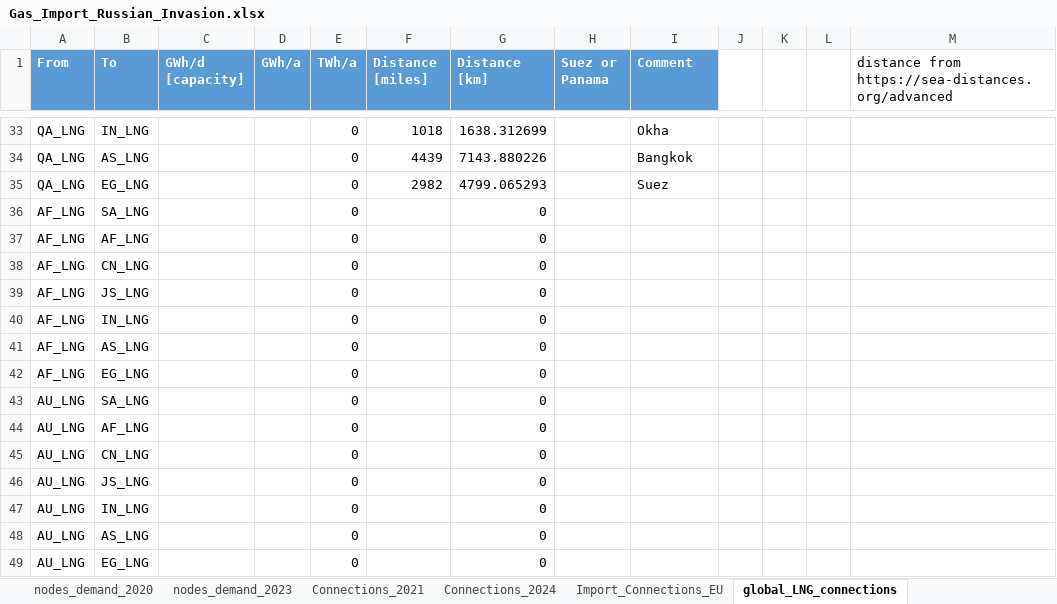
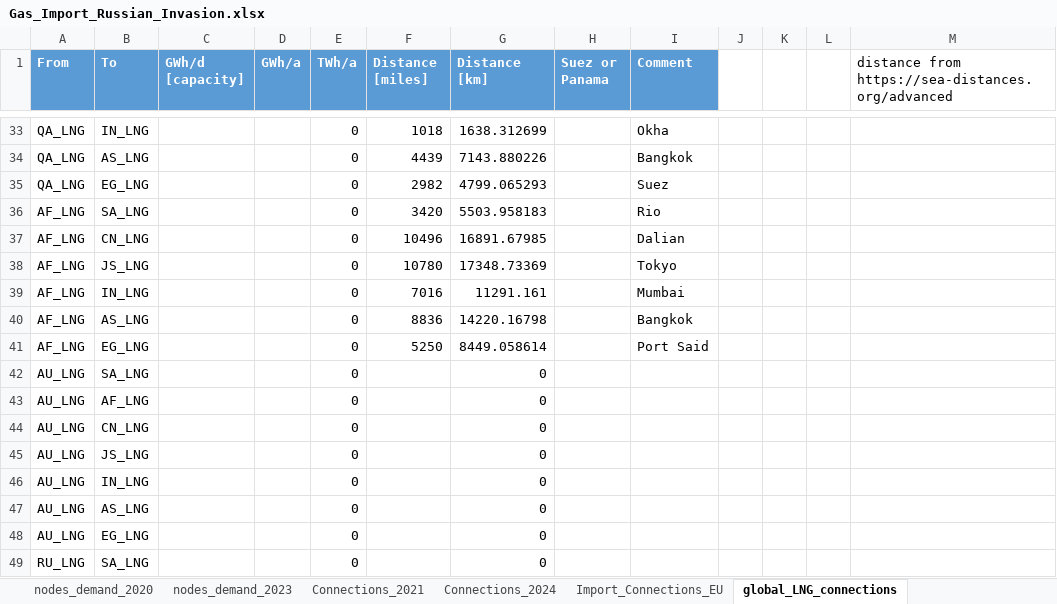
Before and after one commit to CSEI-EU/gas_infrastructure_model, an Excel workbook: 01_data/01_input_data/02_processed/Gas_Import_Russian_Invasion.xlsx, sheet global_LNG_connections, drawn as a sheet; only a part is shown, gaps mark what is left out; the shorter side is filled out with more unchanged rows; values as stored, in another font and other column widths than the file's, no borders; table styles not drawn; removed rows and columns are numbered as before the commit, all else as after; the diff covers the shown part only; the diff names each change by its address in the sheet, - before the commit and + after, or states it on an @@ line.

Commit message:
add LNG transport distances from AF
from Port Harcourt (Nigeria) to the different regions

```diff
--- a/01_data/01_input_data/02_processed/Gas_Import_Russian_Invasion.xlsx (sheet global_LNG_connections)
+++ b/01_data/01_input_data/02_processed/Gas_Import_Russian_Invasion.xlsx (sheet global_LNG_connections)
-F36 (Distance [miles]): (empty)
+F36 (Distance [miles]): 3420
-G36 (Distance [km]): 0
+G36 (Distance [km]): 5503.958183
-I36 (Comment): (empty)
+I36 (Comment): Rio
-row 37: AF_LNG | AF_LNG |  |  | 0 |  | 0
-F37 (Distance [miles]): (empty)
+F37 (Distance [miles]): 10496
-G37 (Distance [km]): 0
+G37 (Distance [km]): 16891.67985
-I37 (Comment): (empty)
+I37 (Comment): Dalian
-F38 (Distance [miles]): (empty)
+F38 (Distance [miles]): 10780
-G38 (Distance [km]): 0
+G38 (Distance [km]): 17348.73369
-I38 (Comment): (empty)
+I38 (Comment): Tokyo
-F39 (Distance [miles]): (empty)
+F39 (Distance [miles]): 7016
-G39 (Distance [km]): 0
+G39 (Distance [km]): 11291.161
-I39 (Comment): (empty)
+I39 (Comment): Mumbai
-F40 (Distance [miles]): (empty)
+F40 (Distance [miles]): 8836
-G40 (Distance [km]): 0
+G40 (Distance [km]): 14220.16798
-I40 (Comment): (empty)
+I40 (Comment): Bangkok
-F41 (Distance [miles]): (empty)
+F41 (Distance [miles]): 5250
-G41 (Distance [km]): 0
+G41 (Distance [km]): 8449.058614
-I41 (Comment): (empty)
+I41 (Comment): Port Said
```
Also changed, not shown: 17 added rows and 4 edited cells elsewhere in this sheet, formulas that keep their value.
